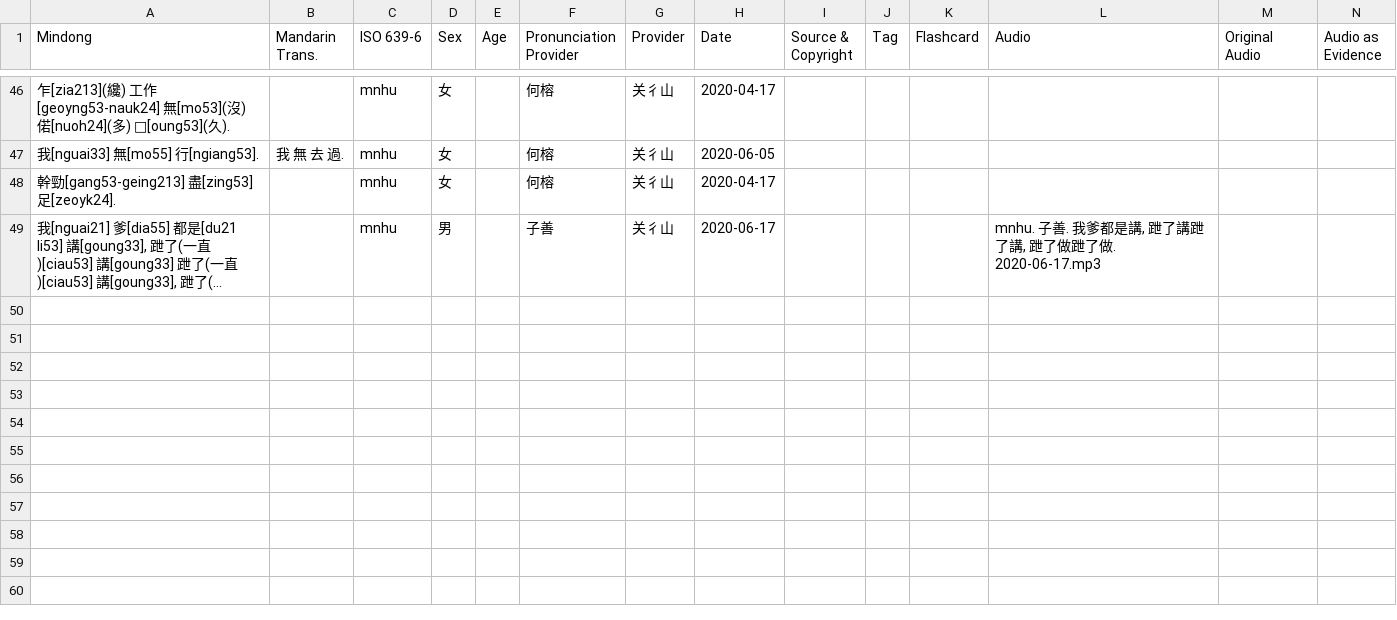
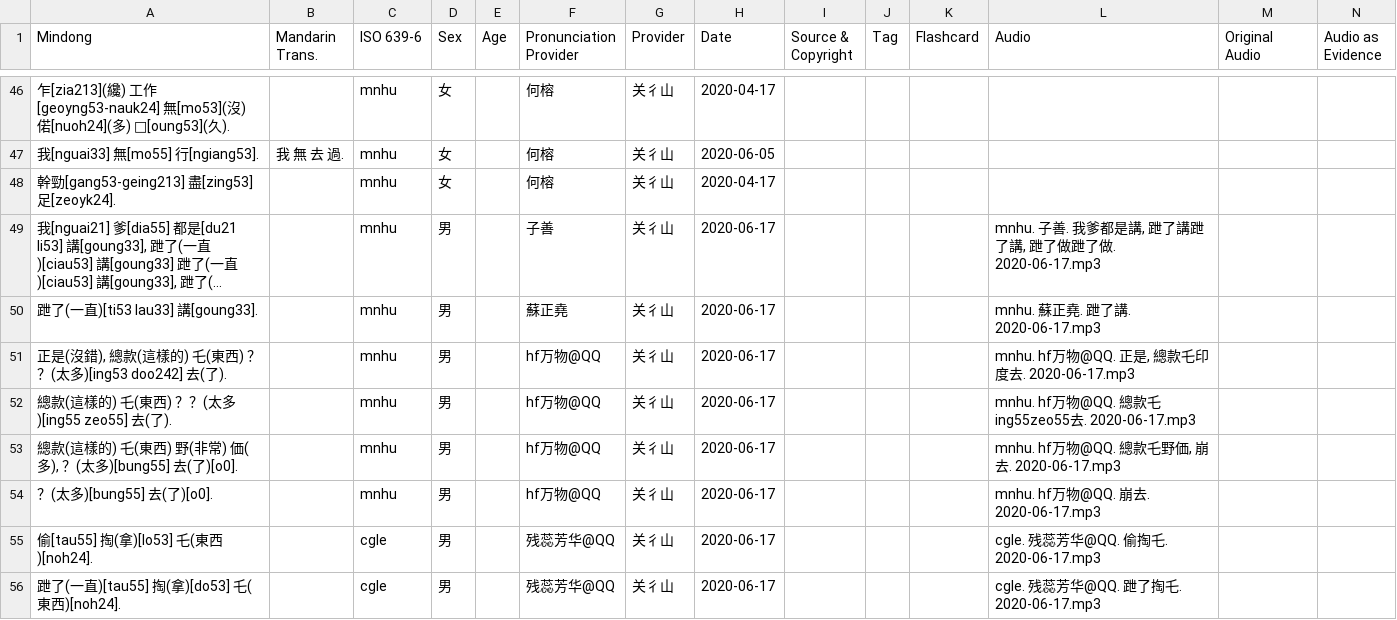
Before and after one commit to MindongLab/cdo-corpus, a TSV file: sentences.tsv, drawn as a sheet; only a part is shown, gaps mark what is left out; long unchanged cells end in …; the diff names each change by its address in the sheet, - before the commit and + after, or states it on an @@ line.

```diff
--- a/sentences.tsv
+++ b/sentences.tsv
+row 50: 跇了(一直)[ti53 lau33] 講[goung33]. |  | mnhu | 男 |  | 蘇正堯 | 关彳山 | 2020-06-17 |  |  |  | mnhu. 蘇正堯. 跇了講. 2020-06-17.mp3
+row 51: 正是(沒錯), 總款(這樣的) 乇(東西) ？？(太多)[ing53 doo242] 去(了). |  | mnhu | 男 |  | hf万物@QQ | 关彳山 | 2020-06-17 |  |  |  | mnhu. hf万物@QQ. 正是, 總款乇印度去. 2020-06-17.mp3
+row 52: 總款(這樣的) 乇(東西) ？？(太多)[ing55 zeo55] 去(了). |  | mnhu | 男 |  | hf万物@QQ | 关彳山 | 2020-06-17 |  |  |  | mnhu. hf万物@QQ. 總款乇ing55zeo55去. 2020-06-17.mp3
+row 53: 總款(這樣的) 乇(東西) 野(非常) 価(多), ？(太多)[bung55] 去(了)[o0]. |  | mnhu | 男 |  | hf万物@QQ | 关彳山 | 2020-06-17 |  |  |  | mnhu. hf万物@QQ. 總款乇野価, 崩去. 2020-06-17.mp3
+row 54: ？(太多)[bung55] 去(了)[o0]. |  | mnhu | 男 |  | hf万物@QQ | 关彳山 | 2020-06-17 |  |  |  | mnhu. hf万物@QQ. 崩去. 2020-06-17.mp3
+row 55: 偷[tau55] 掏(拿)[lo53] 乇(東西)[noh24]. |  | cgle | 男 |  | 残蕊芳华@QQ | 关彳山 | 2020-06-17 |  |  |  | cgle. 残蕊芳华@QQ. 偷掏乇. 2020-06-17.mp3
+row 56: 跇了(一直)[tau55] 掏(拿)[do53] 乇(東西)[noh24]. |  | cgle | 男 |  | 残蕊芳华@QQ | 关彳山 | 2020-06-17 |  |  |  | cgle. 残蕊芳华@QQ. 跇了掏乇. 2020-06-17.mp3
```
Also changed, not shown: 7 other files.
